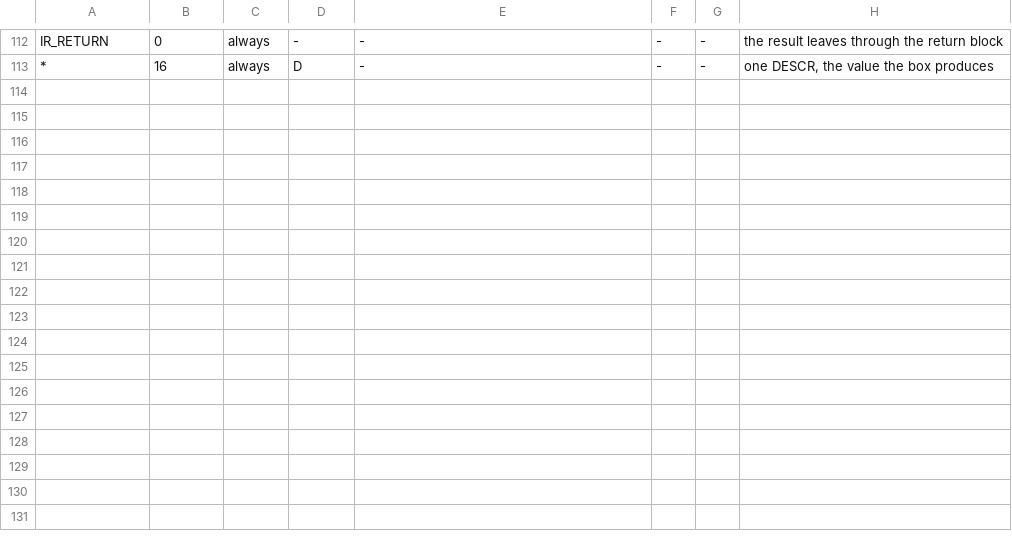
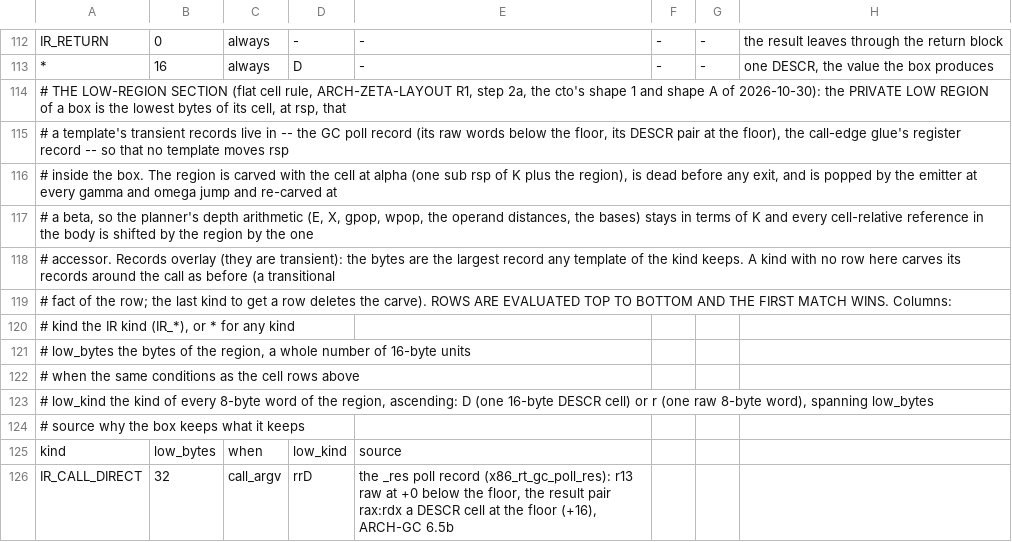
Before and after one commit to snobol4ever/harness, a TSV file: scripts/box_cell_shapes.tsv, drawn as a sheet; only a part is shown, gaps mark what is left out.

Commit message:
box_cell_shapes.tsv: the low-region section and its generator arm, the layout checker reads the priv column (zeta-layout step 2a, chunk 4)
util_gen_box_cell_shapes.py parses a second table after the cell rows (header kind, low_bytes, when, low_kind, source) and writes box_low_regions[] beside box_cell_shapes[]; util_zeta_layout_check.py grades the alpha carve against K plus the row's priv and a rule-0 site against X plus priv. First row: IR_CALL_DIRECT 32 rrD (the _res poll record). The 38 negative-control arms stay green.

```diff
--- a/scripts/box_cell_shapes.tsv
+++ b/scripts/box_cell_shapes.tsv
@@ -113 +113,14 @@ IR_RETURN	0	always	-	-	-	-	the result leaves through the return block
 *	16	always	D	-	-	-	one DESCR, the value the box produces
+# THE LOW-REGION SECTION (flat cell rule, ARCH-ZETA-LAYOUT R1, step 2a, the cto's shape 1 and shape A of 2026-10-30): the PRIVATE LOW REGION of a box is the lowest bytes of its cell, at rsp, that
+# a template's transient records live in -- the GC poll record (its raw words below the floor, its DESCR pair at the floor), the call-edge glue's register record -- so that no template moves rsp
+# inside the box. The region is carved with the cell at alpha (one sub rsp of K plus the region), is dead before any exit, and is popped by the emitter at every gamma and omega jump and re-carved at
+# a beta, so the planner's depth arithmetic (E, X, gpop, wpop, the operand distances, the bases) stays in terms of K and every cell-relative reference in the body is shifted by the region by the one
+# accessor. Records overlay (they are transient): the bytes are the largest record any template of the kind keeps. A kind with no row here carves its records around the call as before (a transitional
+# fact of the row; the last kind to get a row deletes the carve). ROWS ARE EVALUATED TOP TO BOTTOM AND THE FIRST MATCH WINS. Columns:
+#   kind          the IR kind (IR_*), or * for any kind
+#   low_bytes     the bytes of the region, a whole number of 16-byte units
+#   when          the same conditions as the cell rows above
+#   low_kind      the kind of every 8-byte word of the region, ascending: D (one 16-byte DESCR cell) or r (one raw 8-byte word), spanning low_bytes
+#   source        why the box keeps what it keeps
+kind	low_bytes	when	low_kind	source
+IR_CALL_DIRECT	32	call_argv	rrD	the _res poll record (x86_rt_gc_poll_res): r13 raw at +0 below the floor, the result pair rax:rdx a DESCR cell at the floor (+16), ARCH-GC 6.5b
```
Also changed, not shown: 2 other files.
